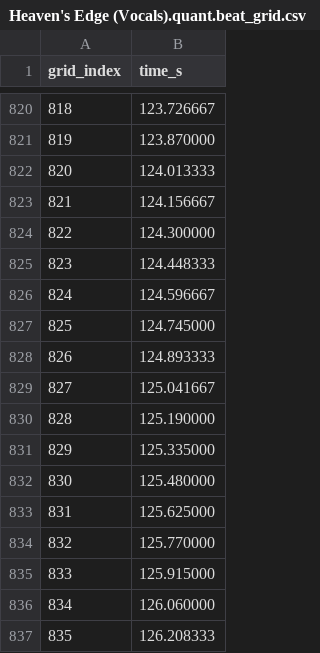
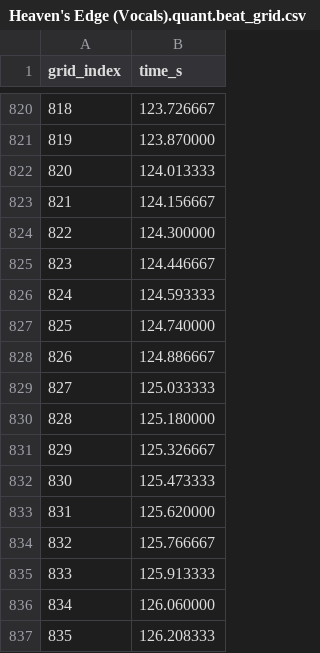
Before and after one commit to c0bra/roblox-game, a CSV file: audio/Heavens_Edge/Heaven's Edge (Vocals).quant.beat_grid.csv, drawn as a sheet; only a part is shown, gaps mark what is left out.

Commit message:
Able to get vocal beats and notes, yay

```diff
--- a/audio/Heavens_Edge/Heaven's Edge (Vocals).quant.beat_grid.csv
+++ b/audio/Heavens_Edge/Heaven's Edge (Vocals).quant.beat_grid.csv
@@ -824,13 +824,13 @@ grid_index,time_s
 822,124.300000
-823,124.448333
-824,124.596667
-825,124.745000
-826,124.893333
-827,125.041667
-828,125.190000
-829,125.335000
-830,125.480000
-831,125.625000
-832,125.770000
-833,125.915000
+823,124.446667
+824,124.593333
+825,124.740000
+826,124.886667
+827,125.033333
+828,125.180000
+829,125.326667
+830,125.473333
+831,125.620000
+832,125.766667
+833,125.913333
 834,126.060000
```
Also changed, not shown: audio/Heavens_Edge/Heaven's Edge (Vocals).quant.quantized_notes.csv, 36 other files.
